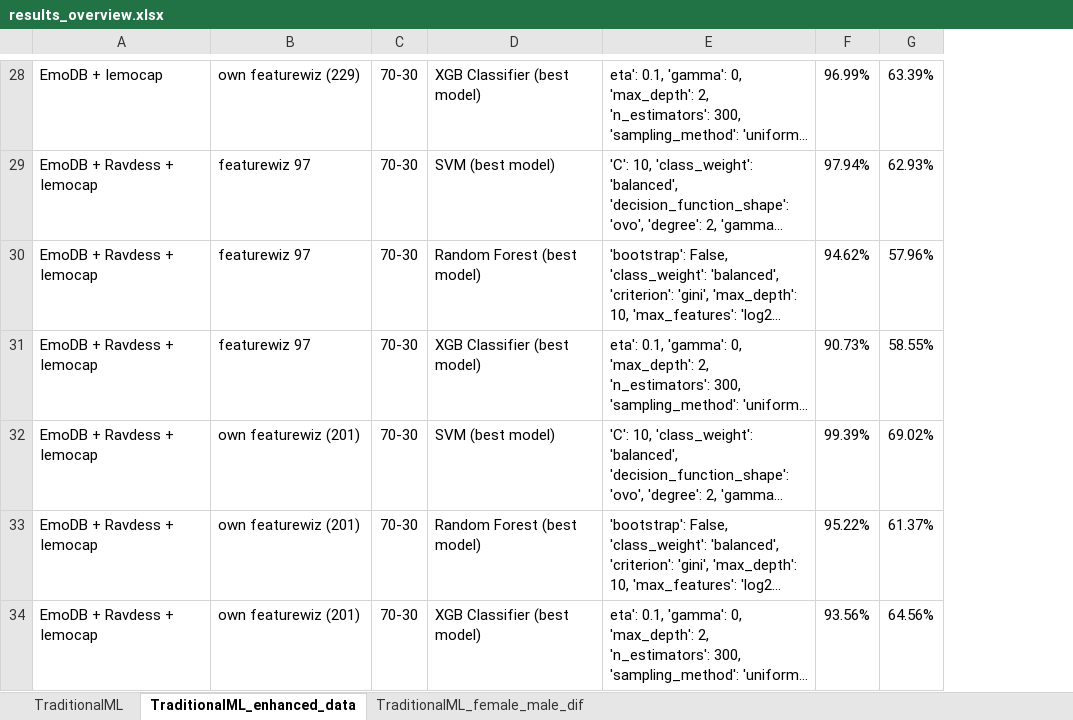
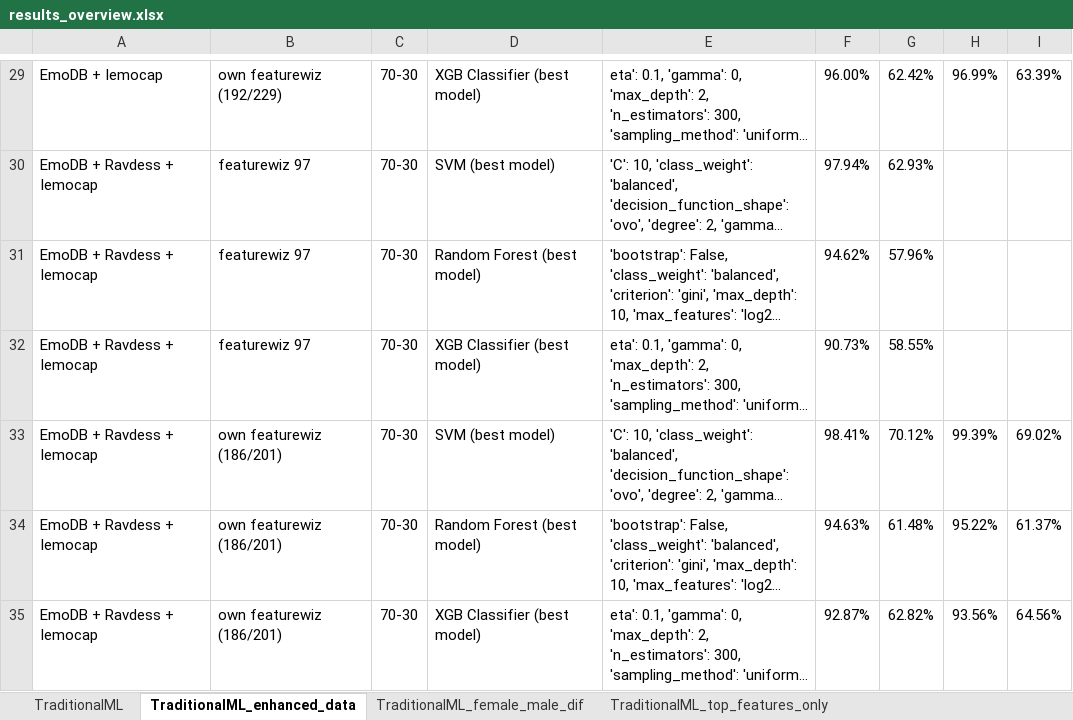
Before and after one commit to kimlindner/automatic_speech_emotion_recognition, an Excel workbook: results/results_overview.xlsx, sheet TraditionalML_enhanced_data, drawn as a sheet; only a part is shown, gaps mark what is left out; long unchanged cells end in …; values as stored, in another font and other column widths than the file's, no borders; addresses are those after the commit; the diff covers the shown part only; the diff names each change by its address in the sheet, - before the commit and + after, or states it on an @@ line.

```diff
--- a/results/results_overview.xlsx (sheet TraditionalML_enhanced_data)
+++ b/results/results_overview.xlsx (sheet TraditionalML_enhanced_data)
+sheet tab: TraditionalML_top_features_only
+column F, rows 29-35: 96.00% | 97.94% | 94.62% | 90.73% | 98.41% | 94.63% | 92.87%
+column G, rows 29-35: 62.42% | 62.93% | 57.96% | 58.55% | 70.12% | 61.48% | 62.82%
-B29: own featurewiz (229)
+B29: own featurewiz (192/229)
-H30: 97.94%
+H30: (empty)
-I30: 62.93%
+I30: (empty)
-H31: 94.62%
+H31: (empty)
-I31: 57.96%
+I31: (empty)
-H32: 90.73%
+H32: (empty)
-I32: 58.55%
+I32: (empty)
-B33:B35: own featurewiz (201)
+B33:B35: own featurewiz (186/201)
```
Also changed, not shown: 1 added row and 41 edited cells elsewhere in this sheet.
